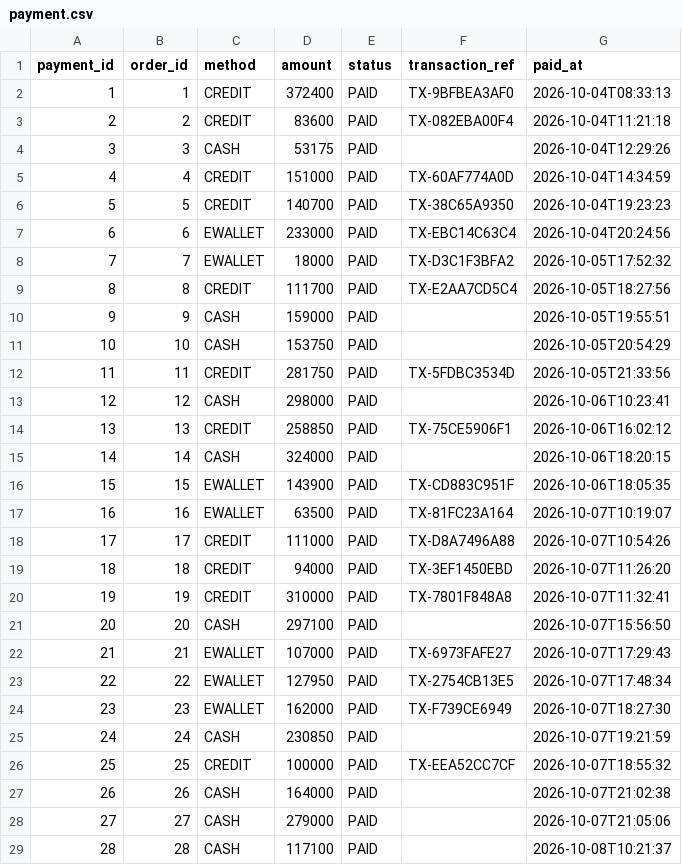
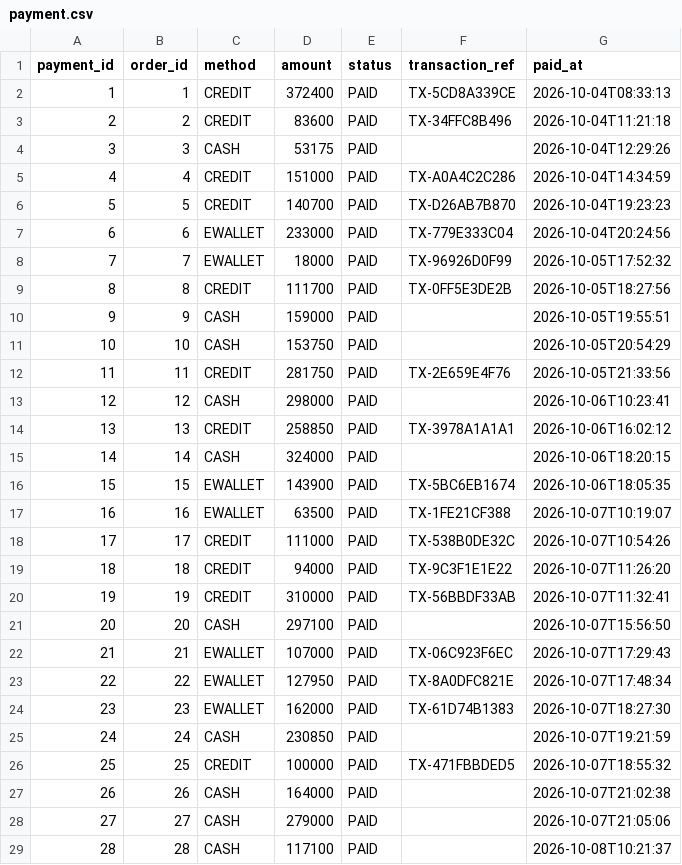
Before and after one commit to andangiudayne/pttkhttt, a CSV file: docs/data/payment.csv, drawn as a sheet; only a part is shown; the diff covers the shown part only.

```diff
--- a/docs/data/payment.csv
+++ b/docs/data/payment.csv
@@ -1,27 +1,27 @@
 payment_id,order_id,method,amount,status,transaction_ref,paid_at
-1,1,CREDIT,372400,PAID,TX-9BFBEA3AF0,2026-10-04T08:33:13
-2,2,CREDIT,83600,PAID,TX-082EBA00F4,2026-10-04T11:21:18
+1,1,CREDIT,372400,PAID,TX-5CD8A339CE,2026-10-04T08:33:13
+2,2,CREDIT,83600,PAID,TX-34FFC8B496,2026-10-04T11:21:18
 3,3,CASH,53175,PAID,,2026-10-04T12:29:26
-4,4,CREDIT,151000,PAID,TX-60AF774A0D,2026-10-04T14:34:59
-5,5,CREDIT,140700,PAID,TX-38C65A9350,2026-10-04T19:23:23
-6,6,EWALLET,233000,PAID,TX-EBC14C63C4,2026-10-04T20:24:56
-7,7,EWALLET,18000,PAID,TX-D3C1F3BFA2,2026-10-05T17:52:32
-8,8,CREDIT,111700,PAID,TX-E2AA7CD5C4,2026-10-05T18:27:56
+4,4,CREDIT,151000,PAID,TX-A0A4C2C286,2026-10-04T14:34:59
+5,5,CREDIT,140700,PAID,TX-D26AB7B870,2026-10-04T19:23:23
+6,6,EWALLET,233000,PAID,TX-779E333C04,2026-10-04T20:24:56
+7,7,EWALLET,18000,PAID,TX-96926D0F99,2026-10-05T17:52:32
+8,8,CREDIT,111700,PAID,TX-0FF5E3DE2B,2026-10-05T18:27:56
 9,9,CASH,159000,PAID,,2026-10-05T19:55:51
 10,10,CASH,153750,PAID,,2026-10-05T20:54:29
-11,11,CREDIT,281750,PAID,TX-5FDBC3534D,2026-10-05T21:33:56
+11,11,CREDIT,281750,PAID,TX-2E659E4F76,2026-10-05T21:33:56
 12,12,CASH,298000,PAID,,2026-10-06T10:23:41
-13,13,CREDIT,258850,PAID,TX-75CE5906F1,2026-10-06T16:02:12
+13,13,CREDIT,258850,PAID,TX-3978A1A1A1,2026-10-06T16:02:12
 14,14,CASH,324000,PAID,,2026-10-06T18:20:15
-15,15,EWALLET,143900,PAID,TX-CD883C951F,2026-10-06T18:05:35
-16,16,EWALLET,63500,PAID,TX-81FC23A164,2026-10-07T10:19:07
-17,17,CREDIT,111000,PAID,TX-D8A7496A88,2026-10-07T10:54:26
-18,18,CREDIT,94000,PAID,TX-3EF1450EBD,2026-10-07T11:26:20
-19,19,CREDIT,310000,PAID,TX-7801F848A8,2026-10-07T11:32:41
+15,15,EWALLET,143900,PAID,TX-5BC6EB1674,2026-10-06T18:05:35
+16,16,EWALLET,63500,PAID,TX-1FE21CF388,2026-10-07T10:19:07
+17,17,CREDIT,111000,PAID,TX-538B0DE32C,2026-10-07T10:54:26
+18,18,CREDIT,94000,PAID,TX-9C3F1E1E22,2026-10-07T11:26:20
+19,19,CREDIT,310000,PAID,TX-56BBDF33AB,2026-10-07T11:32:41
 20,20,CASH,297100,PAID,,2026-10-07T15:56:50
-21,21,EWALLET,107000,PAID,TX-6973FAFE27,2026-10-07T17:29:43
-22,22,EWALLET,127950,PAID,TX-2754CB13E5,2026-10-07T17:48:34
-23,23,EWALLET,162000,PAID,TX-F739CE6949,2026-10-07T18:27:30
+21,21,EWALLET,107000,PAID,TX-06C923F6EC,2026-10-07T17:29:43
+22,22,EWALLET,127950,PAID,TX-8A0DFC821E,2026-10-07T17:48:34
+23,23,EWALLET,162000,PAID,TX-61D74B1383,2026-10-07T18:27:30
 24,24,CASH,230850,PAID,,2026-10-07T19:21:59
-25,25,CREDIT,100000,PAID,TX-EEA52CC7CF,2026-10-07T18:55:32
+25,25,CREDIT,100000,PAID,TX-471FBBDED5,2026-10-07T18:55:32
 26,26,CASH,164000,PAID,,2026-10-07T21:02:38
```
Also changed, not shown: 57 edited cells elsewhere in this file, docs/data/account.csv, docs/data/cart.csv, 51 other files.
